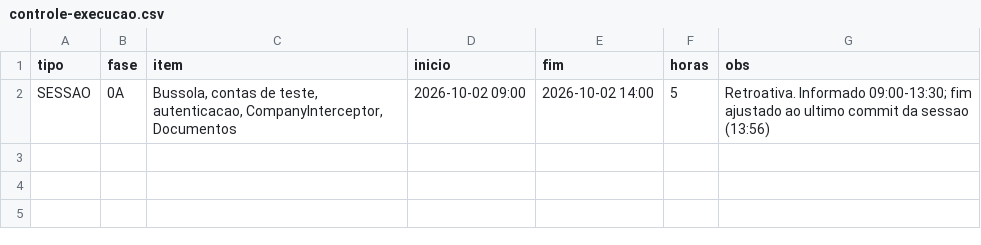
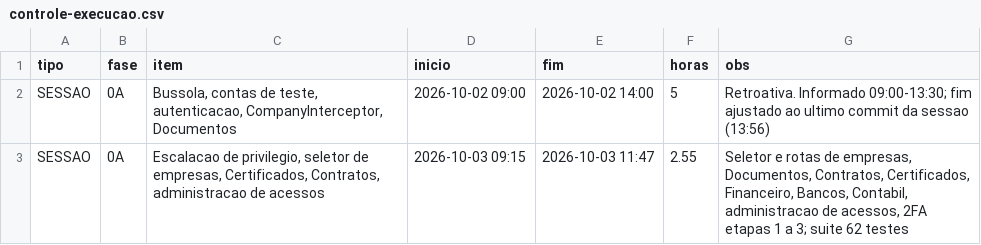
Before and after one commit to hponteshome/ledgr, a CSV file: docs/controle-execucao.csv, drawn as a sheet.

Commit message:
docs(contexto): pausa de 03/10 - registro de horas da sessao, estado da Fase 0A e ordem de retomada

```diff
--- a/docs/controle-execucao.csv
+++ b/docs/controle-execucao.csv
@@ -2 +2,2 @@ tipo|fase|item|inicio|fim|horas|obs
 SESSAO|0A|Bussola, contas de teste, autenticacao, CompanyInterceptor, Documentos|2026-10-02 09:00|2026-10-02 14:00|5|Retroativa. Informado 09:00-13:30; fim ajustado ao ultimo commit da sessao (13:56)
+SESSAO|0A|Escalacao de privilegio, seletor de empresas, Certificados, Contratos, administracao de acessos|2026-10-03 09:15|2026-10-03 11:47|2.55|Seletor e rotas de empresas, Documentos, Contratos, Certificados, Financeiro, Bancos, Contabil, administracao de acessos, 2FA etapas 1 a 3; suite 62 testes
```
Also changed, not shown: 1 other file.
